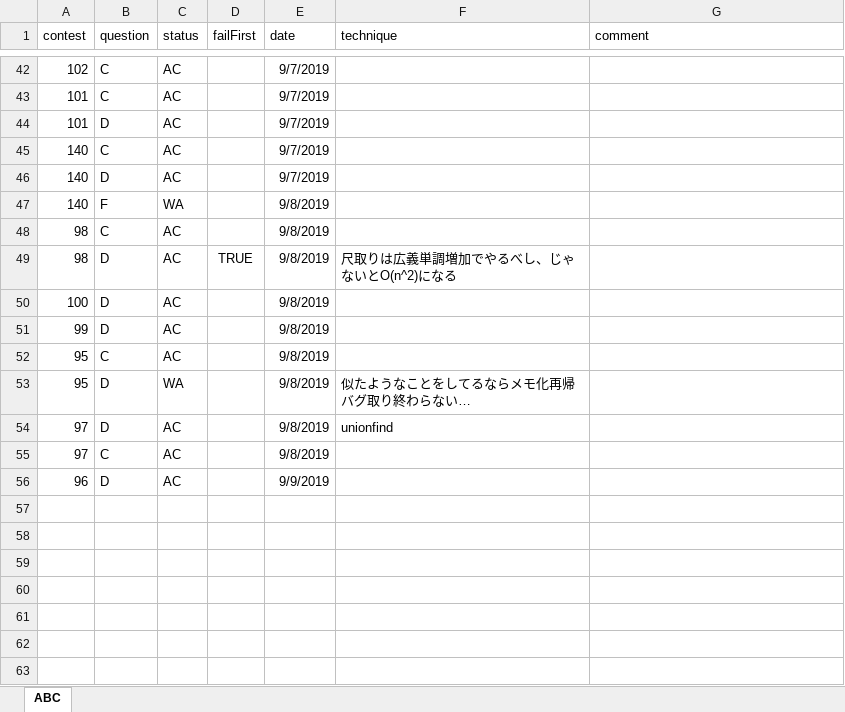
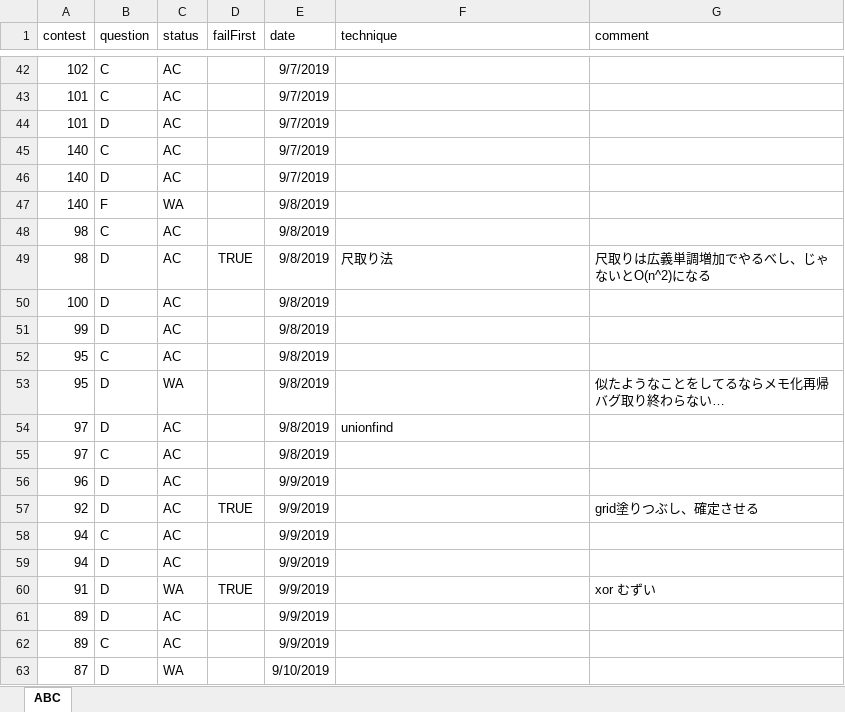
Before and after one commit to KeiShimon/AtCoder, an Excel workbook: AtCoder_record.xlsx, sheet ABC, drawn as a sheet; only a part is shown, gaps mark what is left out; values as stored, in another font and other column widths than the file's, no borders; the diff names each change by its address in the sheet, - before the commit and + after, or states it on an @@ line.

Commit message:
practice past contests

```diff
--- a/AtCoder_record.xlsx (sheet ABC)
+++ b/AtCoder_record.xlsx (sheet ABC)
-F49 (technique): 尺取りは広義単調増加でやるべし、じゃないとO(n^2)になる
+F49 (technique): 尺取り法
-G49 (comment): (empty)
+G49 (comment): 尺取りは広義単調増加でやるべし、じゃないとO(n^2)になる
-F53 (technique): 似たようなことをしてるならメモ化再帰 バグ取り終わらない…
+F53 (technique): (empty)
-G53 (comment): (empty)
+G53 (comment): 似たようなことをしてるならメモ化再帰 バグ取り終わらない…
+row 57: 92 | D | AC | TRUE | 9/9/2019 |  | grid塗りつぶし、確定させる
+row 58: 94 | C | AC |  | 9/9/2019
+row 59: 94 | D | AC |  | 9/9/2019
+row 60: 91 | D | WA | TRUE | 9/9/2019 |  | xor むずい
+row 61: 89 | D | AC |  | 9/9/2019
+row 62: 89 | C | AC |  | 9/9/2019
+row 63: 87 | D | WA |  | 9/10/2019
```
Also changed, not shown: 35 other files.
